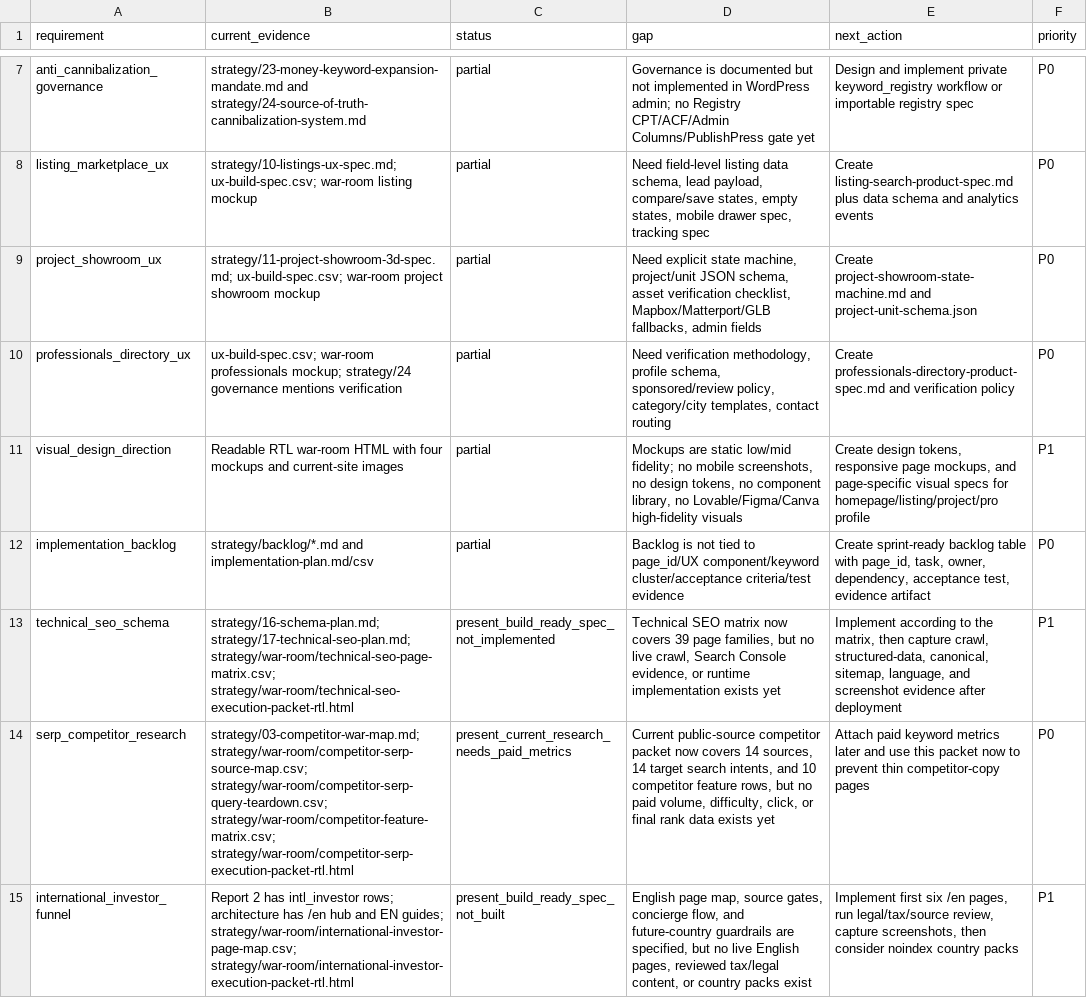
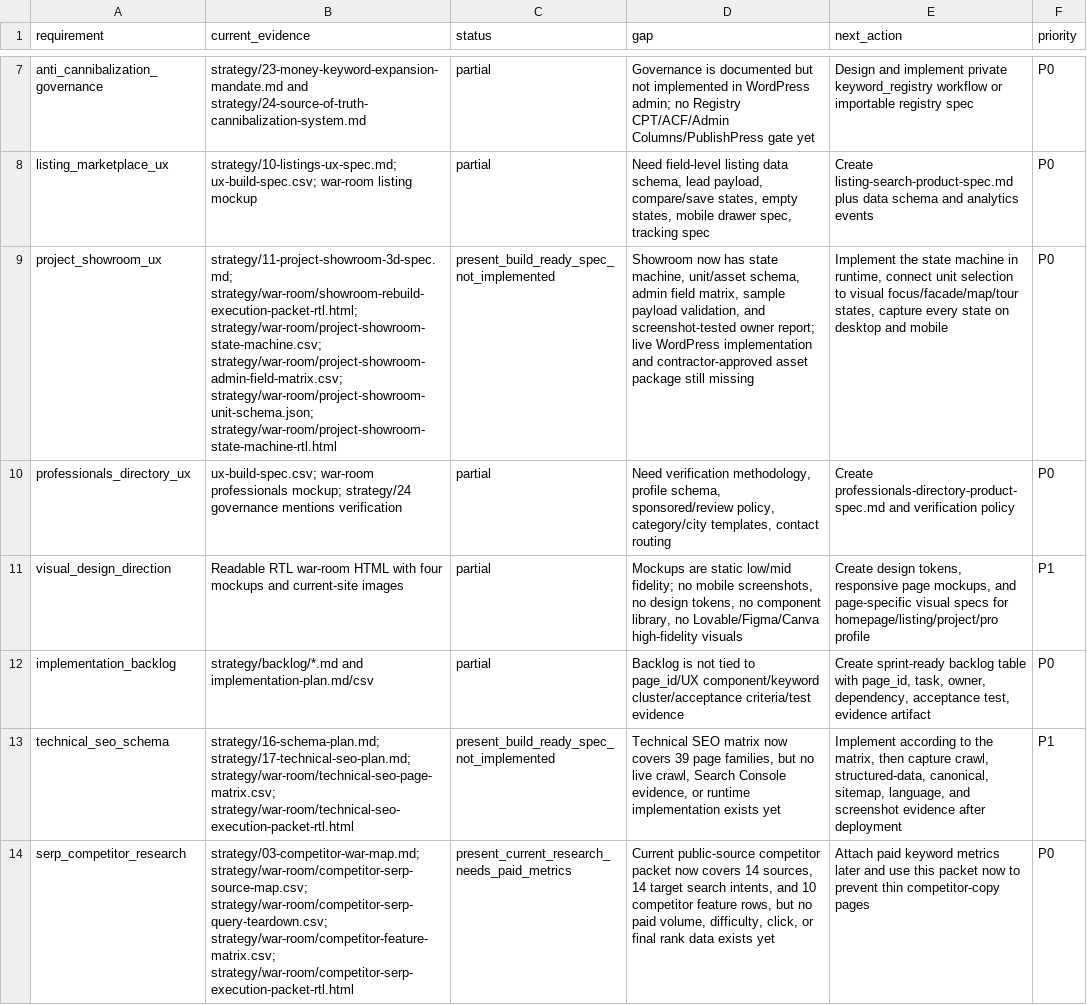
Before and after one commit to The-new-ben/nad-lan-co-il, a CSV file: strategy/war-room/full-war-room-gap-map.csv, drawn as a sheet; only a part is shown, gaps mark what is left out; the shorter side is filled out with more unchanged rows; the diff names each change by its address in the sheet, - before the commit and + after, or states it on an @@ line.

```diff
--- a/strategy/war-room/full-war-room-gap-map.csv
+++ b/strategy/war-room/full-war-room-gap-map.csv
-B9 (current_evidence): strategy/11-project-showroom-3d-spec.md; ux-build-spec.csv; war-room project showroom mockup
+B9 (current_evidence): strategy/11-project-showroom-3d-spec.md; strategy/war-room/showroom-rebuild-execution-packet-rtl.html; strategy/war-room/project-showroom-state-machine.csv; strategy/war-room/project-showroom-admin-field-matrix.csv; strategy/war-room/project-showroom-unit-schema.json; strategy/war-room/project-showroom-state-machine-rtl.html
-C9 (status): partial
+C9 (status): present_build_ready_spec_not_implemented
-D9 (gap): Need explicit state machine, project/unit JSON schema, asset verification checklist, Mapbox/Matterport/GLB fallbacks, admin fields
+D9 (gap): Showroom now has state machine, unit/asset schema, admin field matrix, sample payload validation, and screenshot-tested owner report; live WordPress implementation and contractor-approved asset package still missing
-E9 (next_action): Create project-showroom-state-machine.md and project-unit-schema.json
+E9 (next_action): Implement the state machine in runtime, connect unit selection to visual focus/facade/map/tour states, capture every state on desktop and mobile
```
Also changed, not shown: strategy/war-room/current-evidence-register.csv, strategy/war-room/objective-completion-audit.csv, 21 other files.
